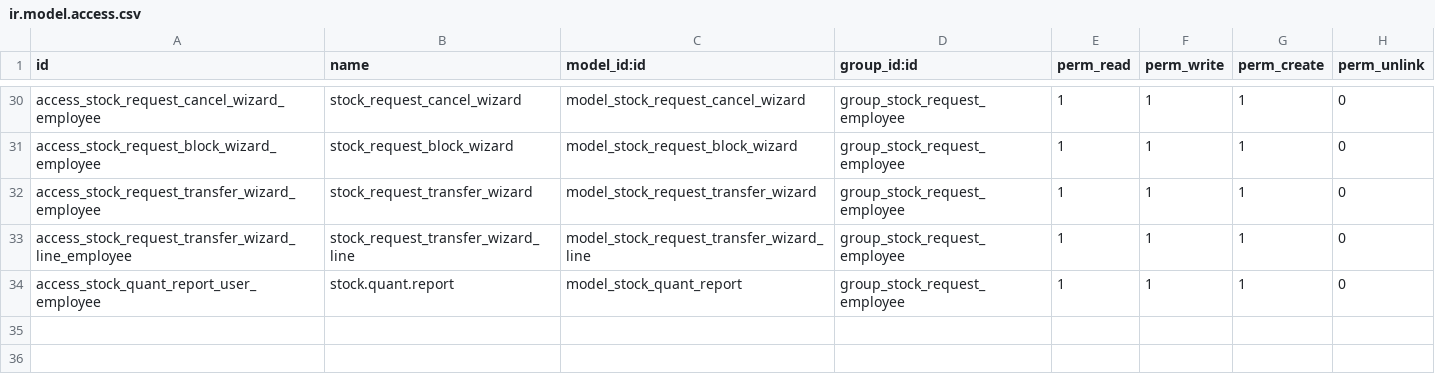
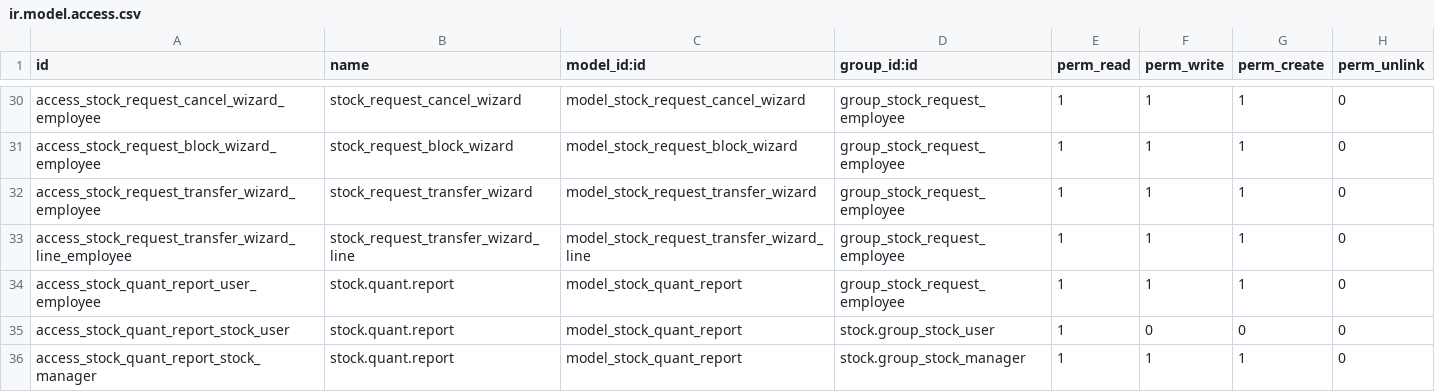
Before and after one commit to dovahir/stock_addons, a CSV file: security/ir.model.access.csv, drawn as a sheet; only a part is shown, gaps mark what is left out; the diff names each change by its address in the sheet, - before the commit and + after, or states it on an @@ line.

Commit message:
correcciones vista y security

```diff
--- a/security/ir.model.access.csv
+++ b/security/ir.model.access.csv
+row 35: access_stock_quant_report_stock_user | stock.quant.report | model_stock_quant_report | stock.group_stock_user | 1 | 0 | 0 | 0
+row 36: access_stock_quant_report_stock_manager | stock.quant.report | model_stock_quant_report | stock.group_stock_manager | 1 | 1 | 1 | 0
```
Also changed, not shown: 3 other files.
